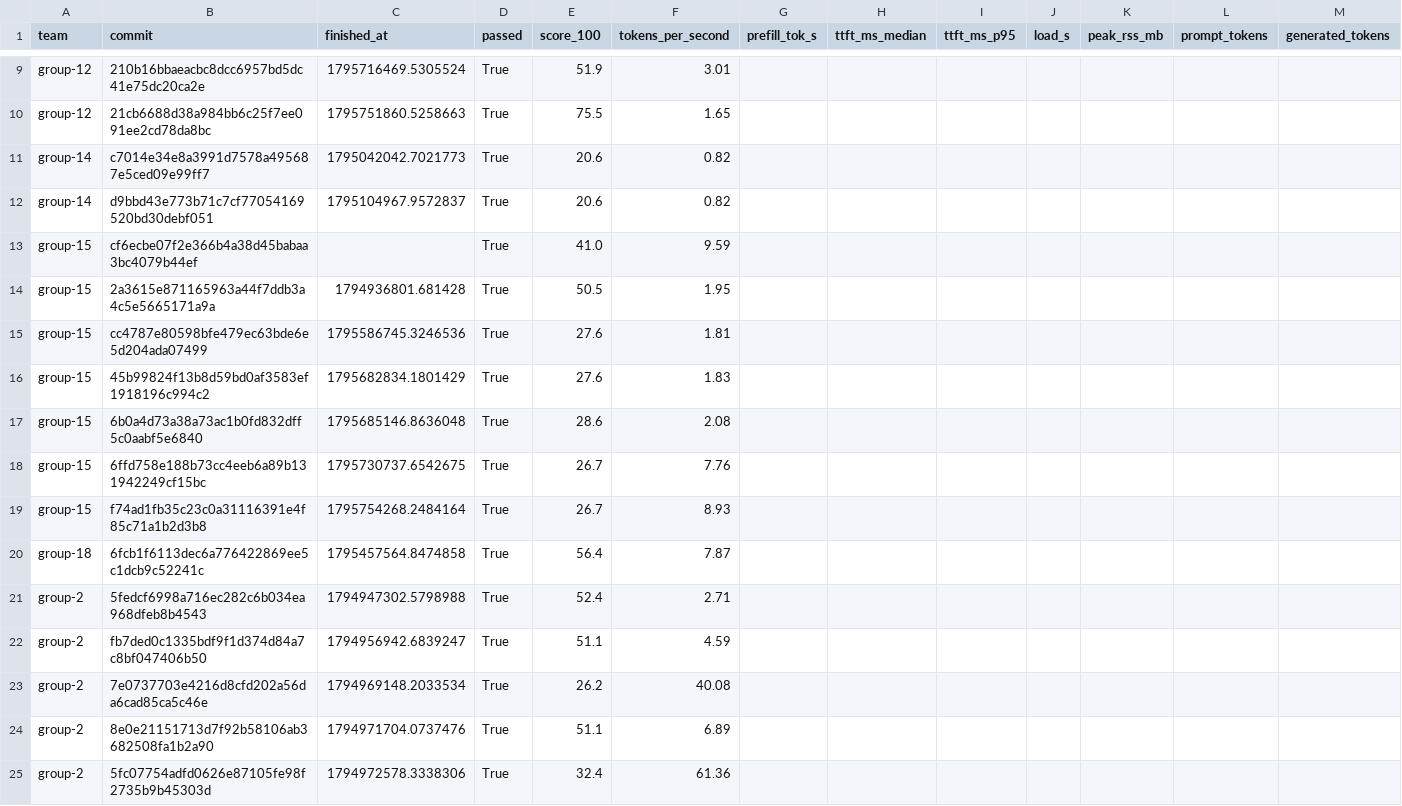
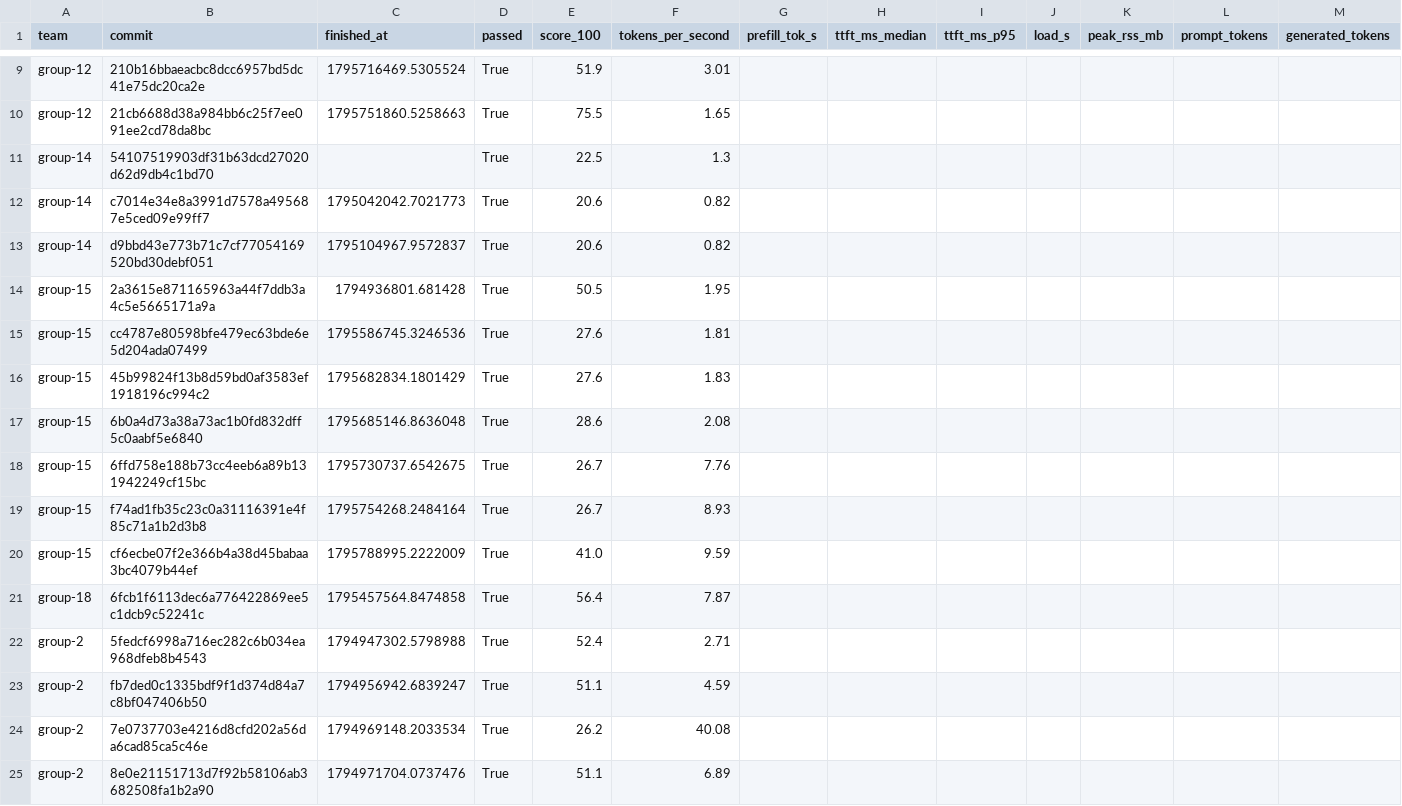
Before and after one commit to ECE382M-20/results, a CSV file: summary/results.csv, drawn as a sheet; only a part is shown, gaps mark what is left out; the shorter side is filled out with more unchanged rows; removed rows and columns are numbered as before the commit, all else as after; rows hold the shown columns only; the diff names each change by its address in the sheet, - before the commit and + after, or states it on an @@ line.

Commit message:
result: group-14 54107519

```diff
--- a/summary/results.csv
+++ b/summary/results.csv
+row 11: group-14 | 54107519903df31b63dcd27020d62d9db4c1bd70 |  | True | 22.5 | 1.3
-row 13: group-15 | cf6ecbe07f2e366b4a38d45babaa3bc4079b44ef |  | True | 41.0 | 9.59
+row 20: group-15 | cf6ecbe07f2e366b4a38d45babaa3bc4079b44ef | 1795788995.2222009 | True | 41.0 | 9.59
```
Also changed, not shown: 5 other files.
